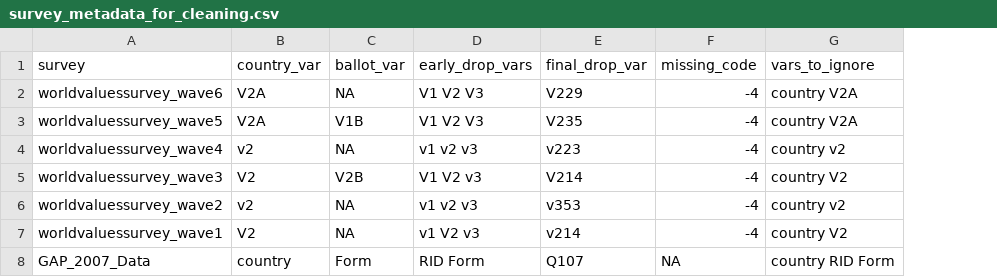
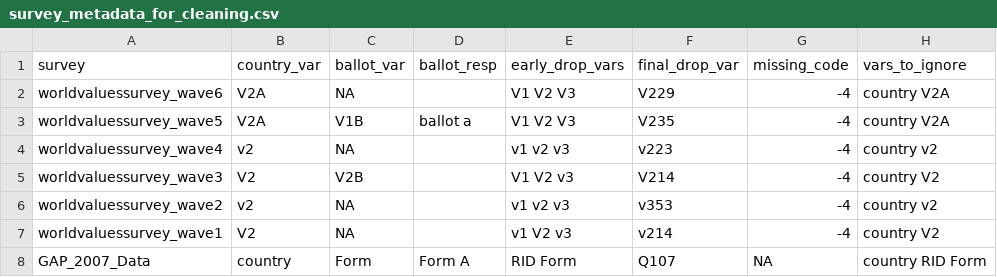
Before and after one commit to andrewflowers/survey-fraud, a CSV file: survey_metadata_for_cleaning.csv, drawn as a sheet; the diff names each change by its address in the sheet, - before the commit and + after, or states it on an @@ line.

Commit message:
update with ballot adjustments

```diff
--- a/survey_metadata_for_cleaning.csv
+++ b/survey_metadata_for_cleaning.csv
+column D (ballot_resp), rows 3-8: ballot a |  |  |  |  | Form A
```
Also changed, not shown: 2 other files.
